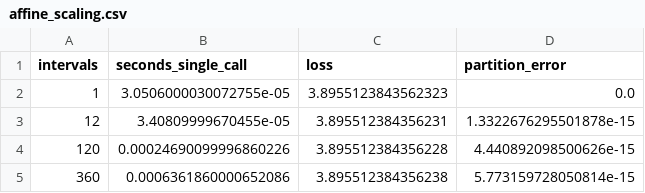
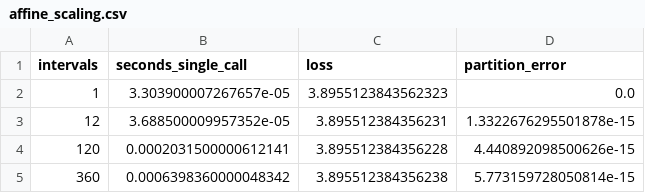
Before and after one commit to Jose85100/Portafolio, a CSV file: 03-financial-risk/01-credit-risk/credit-risk-products/competing-exit-loss-audit/results/affine_scaling.csv, drawn as a sheet.

Commit message:
feat(risk): integrate affine EAD and LGD product with temporal covariance audit

```diff
--- a/03-financial-risk/01-credit-risk/credit-risk-products/competing-exit-loss-audit/results/affine_scaling.csv
+++ b/03-financial-risk/01-credit-risk/credit-risk-products/competing-exit-loss-audit/results/affine_scaling.csv
@@ -1,5 +1,5 @@
 intervals,seconds_single_call,loss,partition_error
-1,3.0506000030072755e-05,3.8955123843562323,0.0
-12,3.40809999670455e-05,3.895512384356231,1.3322676295501878e-15
-120,0.00024690099996860226,3.895512384356228,4.440892098500626e-15
-360,0.0006361860000652086,3.895512384356238,5.773159728050814e-15
+1,3.303900007267657e-05,3.8955123843562323,0.0
+12,3.688500009957352e-05,3.895512384356231,1.3322676295501878e-15
+120,0.0002031500000612141,3.895512384356228,4.440892098500626e-15
+360,0.0006398360000048342,3.895512384356238,5.773159728050814e-15
```
Also changed, not shown: 03-financial-risk/01-credit-risk/credit-risk-products/competing-exit-loss-audit/results/dated_scaling.csv, 03-financial-risk/01-credit-risk/credit-risk-products/competing-exit-loss-audit/results/term_scaling.csv, 42 other files.
